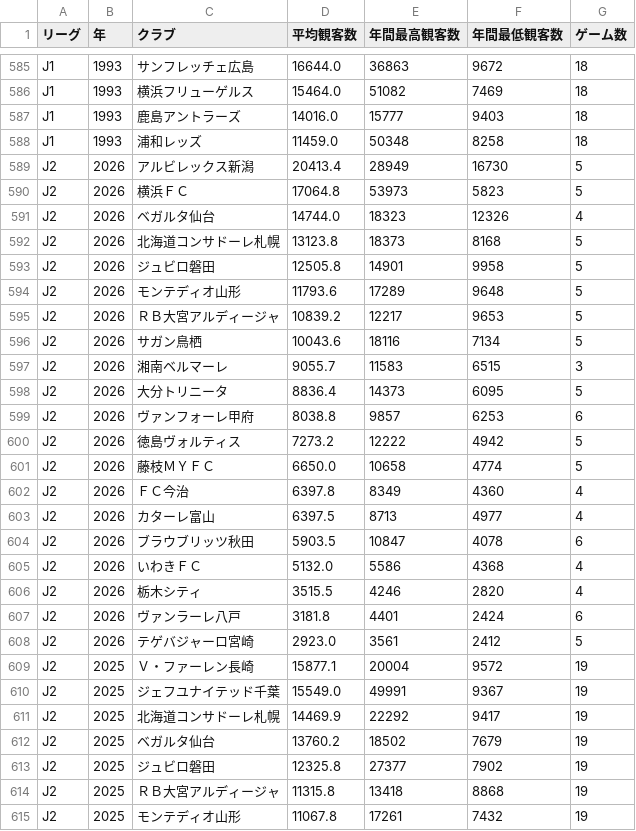
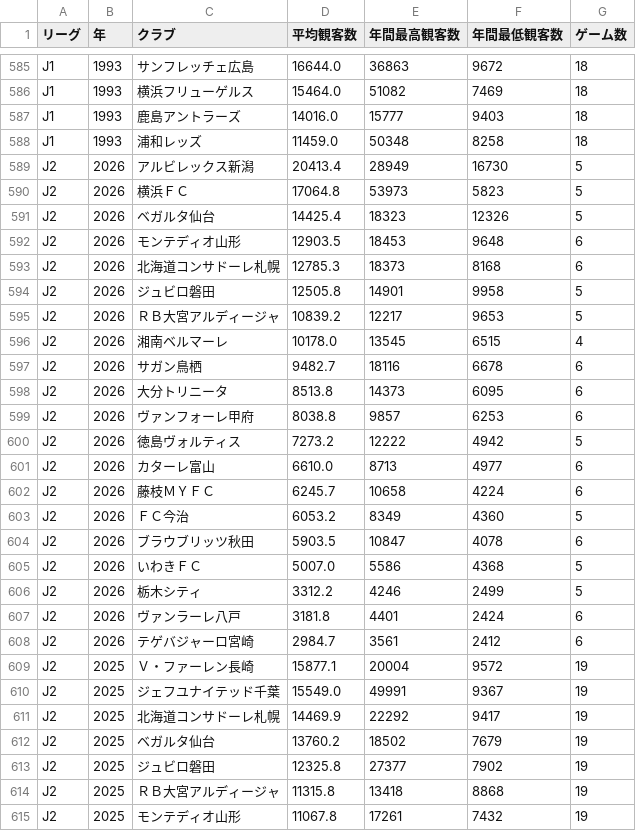
Before and after one commit to jleague-big-club/jleague-big-club, a CSV file: data/attendancefigure.csv, drawn as a sheet; only a part is shown, gaps mark what is left out; the diff covers the shown part only.

```diff
--- a/data/attendancefigure.csv
+++ b/data/attendancefigure.csv
@@ -590,20 +590,20 @@ J2,2026,アルビレックス新潟,20413.4,28949,16730,5
 J2,2026,横浜ＦＣ,17064.8,53973,5823,5
-J2,2026,ベガルタ仙台,14744.0,18323,12326,4
-J2,2026,北海道コンサドーレ札幌,13123.8,18373,8168,5
+J2,2026,ベガルタ仙台,14425.4,18323,12326,5
+J2,2026,モンテディオ山形,12903.5,18453,9648,6
+J2,2026,北海道コンサドーレ札幌,12785.3,18373,8168,6
 J2,2026,ジュビロ磐田,12505.8,14901,9958,5
-J2,2026,モンテディオ山形,11793.6,17289,9648,5
 J2,2026,ＲＢ大宮アルディージャ,10839.2,12217,9653,5
-J2,2026,サガン鳥栖,10043.6,18116,7134,5
-J2,2026,湘南ベルマーレ,9055.7,11583,6515,3
-J2,2026,大分トリニータ,8836.4,14373,6095,5
+J2,2026,湘南ベルマーレ,10178.0,13545,6515,4
+J2,2026,サガン鳥栖,9482.7,18116,6678,6
+J2,2026,大分トリニータ,8513.8,14373,6095,6
 J2,2026,ヴァンフォーレ甲府,8038.8,9857,6253,6
 J2,2026,徳島ヴォルティス,7273.2,12222,4942,5
-J2,2026,藤枝ＭＹＦＣ,6650.0,10658,4774,5
-J2,2026,ＦＣ今治,6397.8,8349,4360,4
-J2,2026,カターレ富山,6397.5,8713,4977,4
+J2,2026,カターレ富山,6610.0,8713,4977,6
+J2,2026,藤枝ＭＹＦＣ,6245.7,10658,4224,6
+J2,2026,ＦＣ今治,6053.2,8349,4360,5
 J2,2026,ブラウブリッツ秋田,5903.5,10847,4078,6
-J2,2026,いわきＦＣ,5132.0,5586,4368,4
-J2,2026,栃木シティ,3515.5,4246,2820,4
+J2,2026,いわきＦＣ,5007.0,5586,4368,5
+J2,2026,栃木シティ,3312.2,4246,2499,5
 J2,2026,ヴァンラーレ八戸,3181.8,4401,2424,6
-J2,2026,テゲバジャーロ宮崎,2923.0,3561,2412,5
+J2,2026,テゲバジャーロ宮崎,2984.7,3561,2412,6
 J2,2025,Ｖ・ファーレン長崎,15877.1,20004,9572,19
```
Also changed, not shown: 6 added rows, 6 removed rows and 28 edited cells elsewhere in this file, 4 other files.
